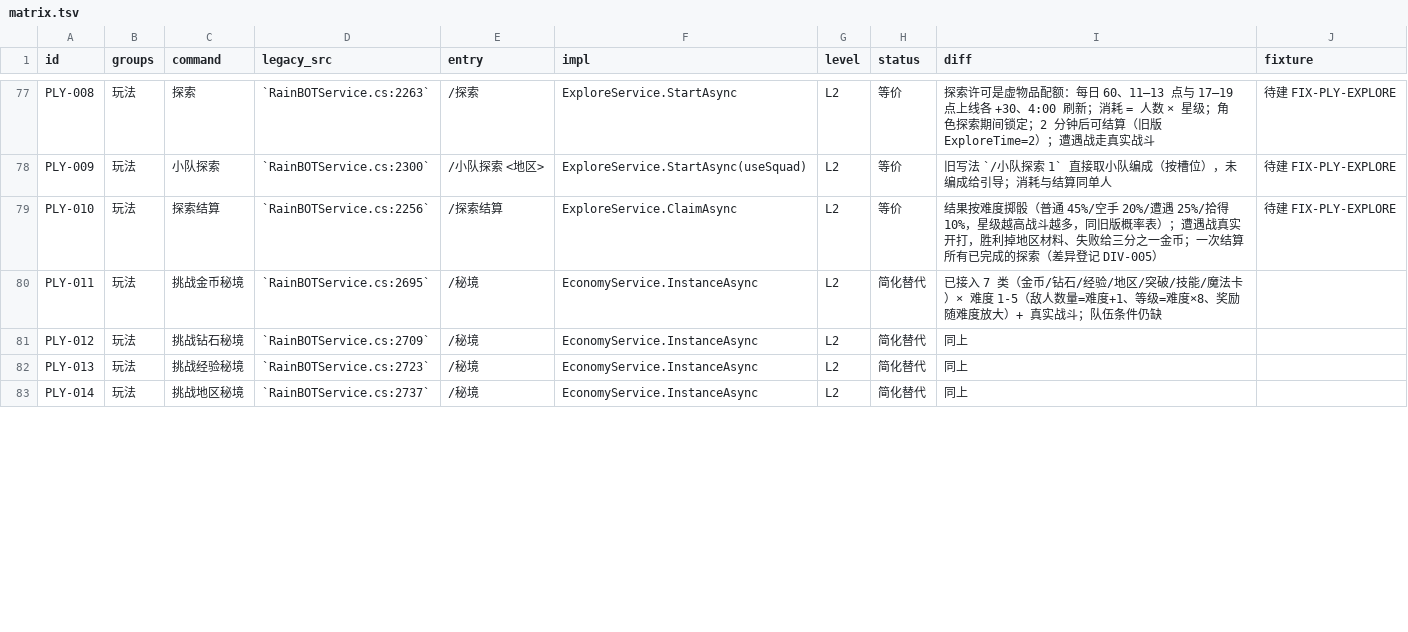
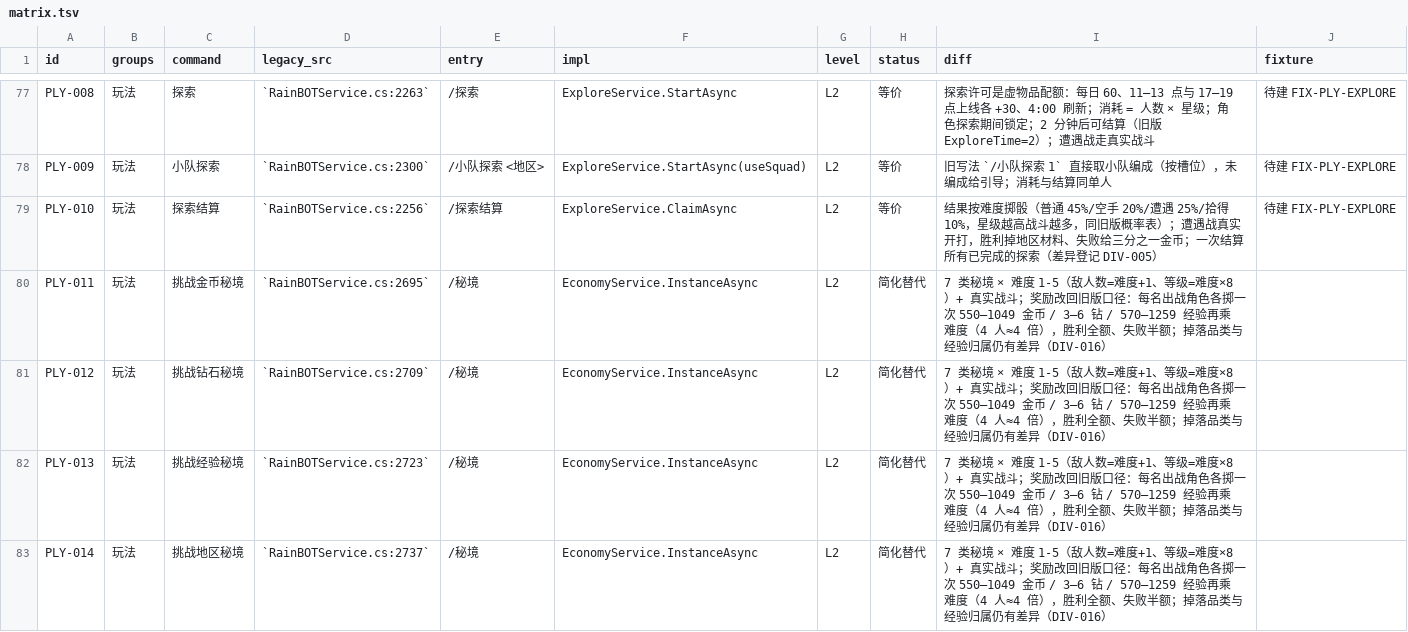
Before and after one commit to candy-cottage/oshima-bot, a TSV file: migration/matrix.tsv, drawn as a sheet; only a part is shown, gaps mark what is left out; the diff covers the shown part only.

Commit message:
feat(instance): pay per squad member like the legacy FightInstance
旧版秘境奖励是「每名出战角色各掷一次」再乘难度，新版之前写死成单人固定值
（800×难度金币 / 5×难度钻 / 900×难度经验），带满 4 人小队也只拿一份。
本次改回旧版口径：

- GameplayRules.InstanceReward 增加 members 与 IRandomSource：
  金币 550–1049、钻石 3–6、经验 570–1259，按出战人数累加后乘难度；
- 新增 InstanceRewardHint 给预览用（旧版没有预览，这里给区间 + 「按人数叠乘」）；
- ClaimInstance 传 party.Count 与注入随机源，胜负倍率仍为胜全额、负半额。

新增测试：
- InstanceReward_ScalesWithMembersAndDifficulty：1 人 vs 4 人、难度 2/3/5 的精确数值
  （用「永远取区间下限」的随机源钉死）；
- BossKill_PaysDiamondsEqualToLevelNotCredits：把目标血量压到 1、把角色练到 60 级，
  锁定「击杀只发钻石 = 等级、不发金币、战绩 +25」这条分支。

DIV-016 记录剩下的三处差异：战斗内击杀金币不复制、掉落品类简化、经验记在主战而不是均分。

测试 368 -> 370。

```diff
--- a/migration/matrix.tsv
+++ b/migration/matrix.tsv
@@ -79,5 +79,5 @@ PLY-009	玩法	小队探索	`RainBOTService.cs:2300`	/小队探索 <地区>	Expl
 PLY-010	玩法	探索结算	`RainBOTService.cs:2256`	/探索结算	ExploreService.ClaimAsync	L2	等价	结果按难度掷骰（普通 45%/空手 20%/遭遇 25%/拾得 10%，星级越高战斗越多，同旧版概率表）；遭遇战真实开打，胜利掉地区材料、失败给三分之一金币；一次结算所有已完成的探索（差异登记 DIV-005）	待建 FIX-PLY-EXPLORE
-PLY-011	玩法	挑战金币秘境	`RainBOTService.cs:2695`	/秘境	EconomyService.InstanceAsync	L2	简化替代	已接入 7 类（金币/钻石/经验/地区/突破/技能/魔法卡）× 难度 1-5（敌人数量=难度+1、等级=难度×8、奖励随难度放大）+ 真实战斗；队伍条件仍缺	
-PLY-012	玩法	挑战钻石秘境	`RainBOTService.cs:2709`	/秘境	EconomyService.InstanceAsync	L2	简化替代	同上	
-PLY-013	玩法	挑战经验秘境	`RainBOTService.cs:2723`	/秘境	EconomyService.InstanceAsync	L2	简化替代	同上	
-PLY-014	玩法	挑战地区秘境	`RainBOTService.cs:2737`	/秘境	EconomyService.InstanceAsync	L2	简化替代	同上	
+PLY-011	玩法	挑战金币秘境	`RainBOTService.cs:2695`	/秘境	EconomyService.InstanceAsync	L2	简化替代	7 类秘境 × 难度 1-5（敌人数=难度+1、等级=难度×8）+ 真实战斗；奖励改回旧版口径：每名出战角色各掷一次 550–1049 金币 / 3–6 钻 / 570–1259 经验再乘难度（4 人≈4 倍），胜利全额、失败半额；掉落品类与经验归属仍有差异（DIV-016）	
+PLY-012	玩法	挑战钻石秘境	`RainBOTService.cs:2709`	/秘境	EconomyService.InstanceAsync	L2	简化替代	7 类秘境 × 难度 1-5（敌人数=难度+1、等级=难度×8）+ 真实战斗；奖励改回旧版口径：每名出战角色各掷一次 550–1049 金币 / 3–6 钻 / 570–1259 经验再乘难度（4 人≈4 倍），胜利全额、失败半额；掉落品类与经验归属仍有差异（DIV-016）	
+PLY-013	玩法	挑战经验秘境	`RainBOTService.cs:2723`	/秘境	EconomyService.InstanceAsync	L2	简化替代	7 类秘境 × 难度 1-5（敌人数=难度+1、等级=难度×8）+ 真实战斗；奖励改回旧版口径：每名出战角色各掷一次 550–1049 金币 / 3–6 钻 / 570–1259 经验再乘难度（4 人≈4 倍），胜利全额、失败半额；掉落品类与经验归属仍有差异（DIV-016）	
+PLY-014	玩法	挑战地区秘境	`RainBOTService.cs:2737`	/秘境	EconomyService.InstanceAsync	L2	简化替代	7 类秘境 × 难度 1-5（敌人数=难度+1、等级=难度×8）+ 真实战斗；奖励改回旧版口径：每名出战角色各掷一次 550–1049 金币 / 3–6 钻 / 570–1259 经验再乘难度（4 人≈4 倍），胜利全额、失败半额；掉落品类与经验归属仍有差异（DIV-016）	
```
Also changed, not shown: 3 edited cells elsewhere in this file, 6 other files.
